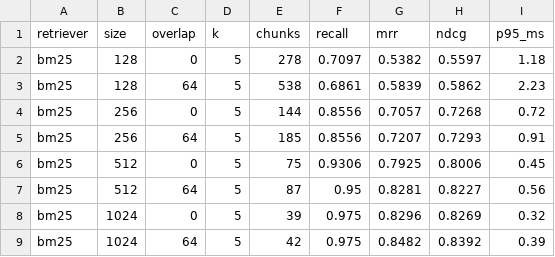
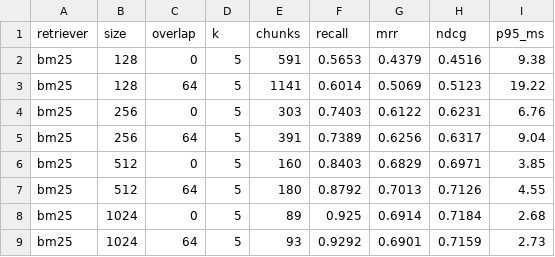
Before and after one commit to 1uckyfish/408-rag-eval, a CSV file: results/grid_bm25.csv, drawn as a sheet.

Commit message:
data: 语料扩到 36 篇并重跑网格与出图

```diff
--- a/results/grid_bm25.csv
+++ b/results/grid_bm25.csv
@@ -1,9 +1,9 @@
 retriever,size,overlap,k,chunks,recall,mrr,ndcg,p95_ms
-bm25,128,0,5,278,0.7097,0.5382,0.5597,1.18
-bm25,128,64,5,538,0.6861,0.5839,0.5862,2.23
-bm25,256,0,5,144,0.8556,0.7057,0.7268,0.72
-bm25,256,64,5,185,0.8556,0.7207,0.7293,0.91
-bm25,512,0,5,75,0.9306,0.7925,0.8006,0.45
-bm25,512,64,5,87,0.95,0.8281,0.8227,0.56
-bm25,1024,0,5,39,0.975,0.8296,0.8269,0.32
-bm25,1024,64,5,42,0.975,0.8482,0.8392,0.39
+bm25,128,0,5,591,0.5653,0.4379,0.4516,9.38
+bm25,128,64,5,1141,0.6014,0.5069,0.5123,19.22
+bm25,256,0,5,303,0.7403,0.6122,0.6231,6.76
+bm25,256,64,5,391,0.7389,0.6256,0.6317,9.04
+bm25,512,0,5,160,0.8403,0.6829,0.6971,3.85
+bm25,512,64,5,180,0.8792,0.7013,0.7126,4.55
+bm25,1024,0,5,89,0.925,0.6914,0.7184,2.68
+bm25,1024,64,5,93,0.9292,0.6901,0.7159,2.73
```
Also changed, not shown: 9 other files.
